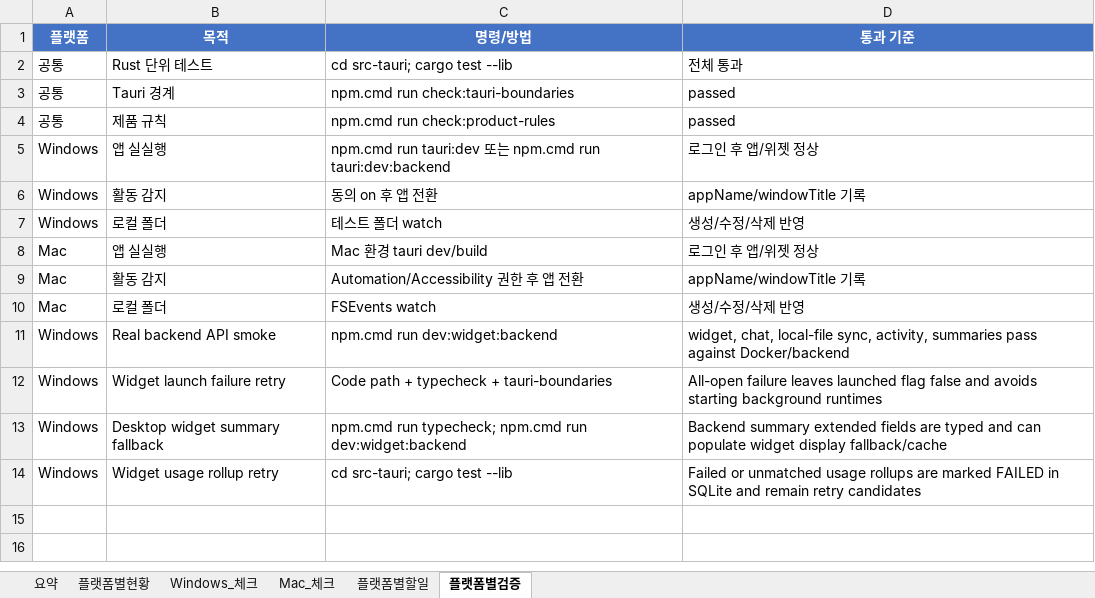
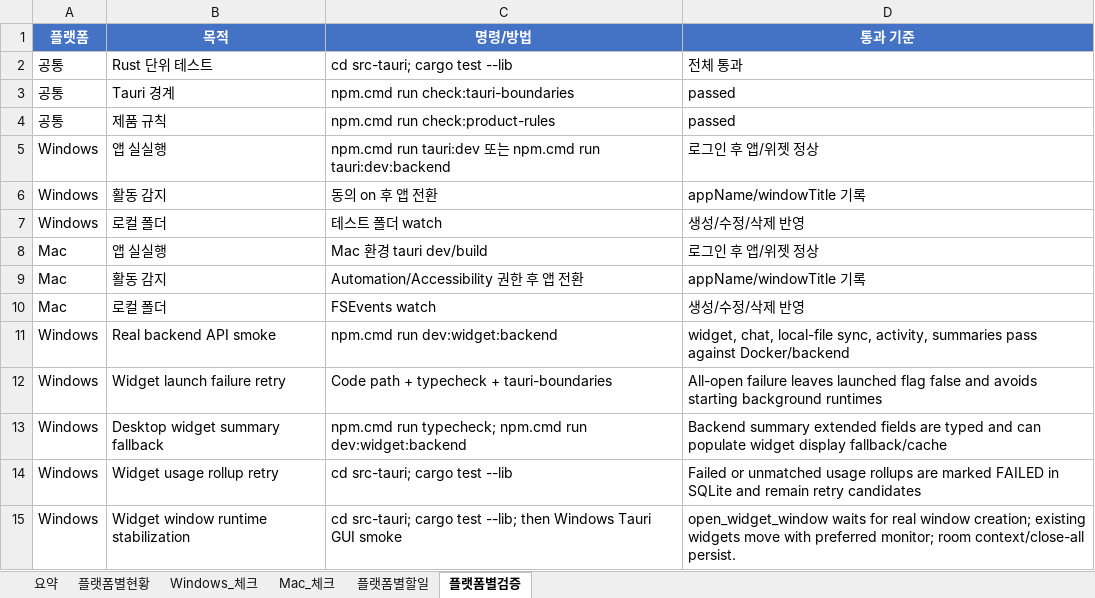
Before and after one commit to kosta-dev-sjh/bubli-frontend, an Excel workbook: docs/tauri-widget-platform-split-checklist-2026-07-03.xlsx, sheet 플랫폼별검증, drawn as a sheet; values as stored, in another font and other column widths than the file's, no borders; table styles not drawn; the diff names each change by its address in the sheet, - before the commit and + after, or states it on an @@ line.

```diff
--- a/docs/tauri-widget-platform-split-checklist-2026-07-03.xlsx (sheet 플랫폼별검증)
+++ b/docs/tauri-widget-platform-split-checklist-2026-07-03.xlsx (sheet 플랫폼별검증)
+row 15: Windows | Widget window runtime stabilization | cd src-tauri; cargo test --lib; then Windows Tauri GUI smoke | open_widget_window waits for real window creation; existing widgets move with preferred monitor; room context/close-all persist.
```
Also changed, not shown: sheet 플랫폼별현황, sheet Windows_체크, sheet 플랫폼별할일, sheet 요약, 1 other file.
